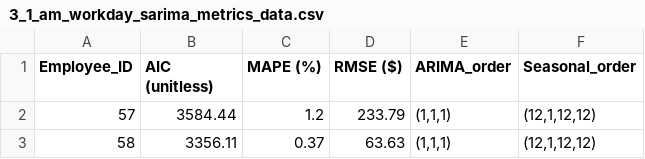
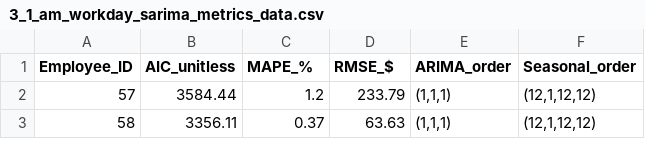
Before and after one commit to lakshmansierra/poc_time_series_analysis, a CSV file: 01-Fully-Loaded-Cost-Predictor/3_1_am_workday_sarima_metrics_data/3_1_am_workday_sarima_metrics_data.csv, drawn as a sheet; only a part is shown.

```diff
--- a/01-Fully-Loaded-Cost-Predictor/3_1_am_workday_sarima_metrics_data/3_1_am_workday_sarima_metrics_data.csv
+++ b/01-Fully-Loaded-Cost-Predictor/3_1_am_workday_sarima_metrics_data/3_1_am_workday_sarima_metrics_data.csv
@@ -1,2 +1,2 @@
-Employee_ID,AIC (unitless),MAPE (%),RMSE ($),ARIMA_order,Seasonal_order
+Employee_ID,AIC_unitless,MAPE_%,RMSE_$,ARIMA_order,Seasonal_order
 57,3584.44,1.2,233.79,"(1,1,1)","(12,1,12,12)"
```
Also changed, not shown: 1 other file.
